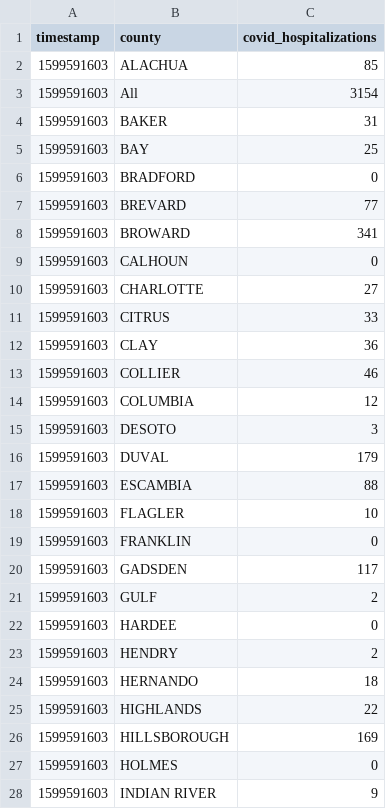
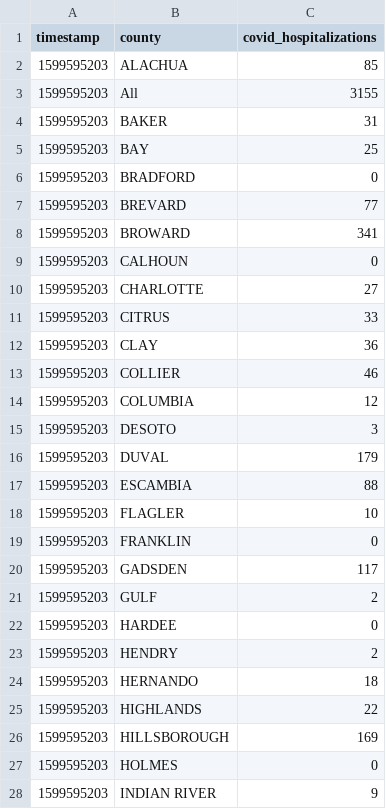
Before and after one commit to gadenbuie/covid19-florida-ahca, a TSV file: data/covid-hospitalizations.tsv, drawn as a sheet; only a part is shown; the diff covers the shown part only.

```diff
--- a/data/covid-hospitalizations.tsv
+++ b/data/covid-hospitalizations.tsv
@@ -1,28 +1,28 @@
 timestamp	county	covid_hospitalizations
-1599591603	ALACHUA	85
-1599591603	All	3154
-1599591603	BAKER	31
-1599591603	BAY	25
-1599591603	BRADFORD	0
-1599591603	BREVARD	77
-1599591603	BROWARD	341
-1599591603	CALHOUN	0
-1599591603	CHARLOTTE	27
-1599591603	CITRUS	33
-1599591603	CLAY	36
-1599591603	COLLIER	46
-1599591603	COLUMBIA	12
-1599591603	DESOTO	3
-1599591603	DUVAL	179
-1599591603	ESCAMBIA	88
-1599591603	FLAGLER	10
-1599591603	FRANKLIN	0
-1599591603	GADSDEN	117
-1599591603	GULF	2
-1599591603	HARDEE	0
-1599591603	HENDRY	2
-1599591603	HERNANDO	18
-1599591603	HIGHLANDS	22
-1599591603	HILLSBOROUGH	169
-1599591603	HOLMES	0
-1599591603	INDIAN RIVER	9
+1599595203	ALACHUA	85
+1599595203	All	3155
+1599595203	BAKER	31
+1599595203	BAY	25
+1599595203	BRADFORD	0
+1599595203	BREVARD	77
+1599595203	BROWARD	341
+1599595203	CALHOUN	0
+1599595203	CHARLOTTE	27
+1599595203	CITRUS	33
+1599595203	CLAY	36
+1599595203	COLLIER	46
+1599595203	COLUMBIA	12
+1599595203	DESOTO	3
+1599595203	DUVAL	179
+1599595203	ESCAMBIA	88
+1599595203	FLAGLER	10
+1599595203	FRANKLIN	0
+1599595203	GADSDEN	117
+1599595203	GULF	2
+1599595203	HARDEE	0
+1599595203	HENDRY	2
+1599595203	HERNANDO	18
+1599595203	HIGHLANDS	22
+1599595203	HILLSBOROUGH	169
+1599595203	HOLMES	0
+1599595203	INDIAN RIVER	9
```
Also changed, not shown: 33 edited cells elsewhere in this file, data/hospital-beds-county.tsv, data/hospital-beds-hospital.tsv, 7 other files.
